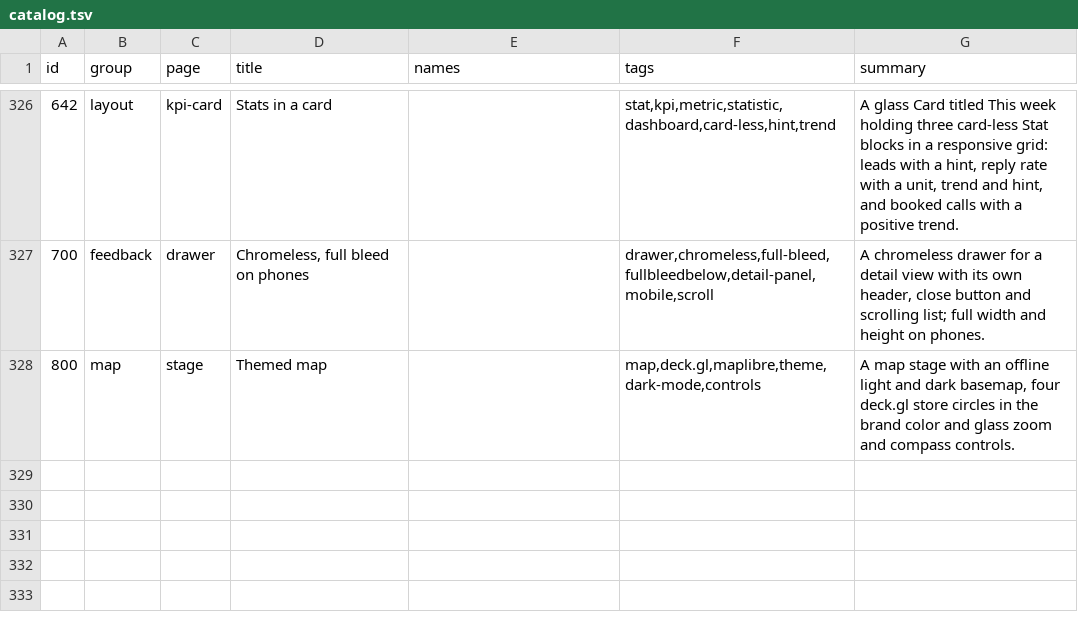
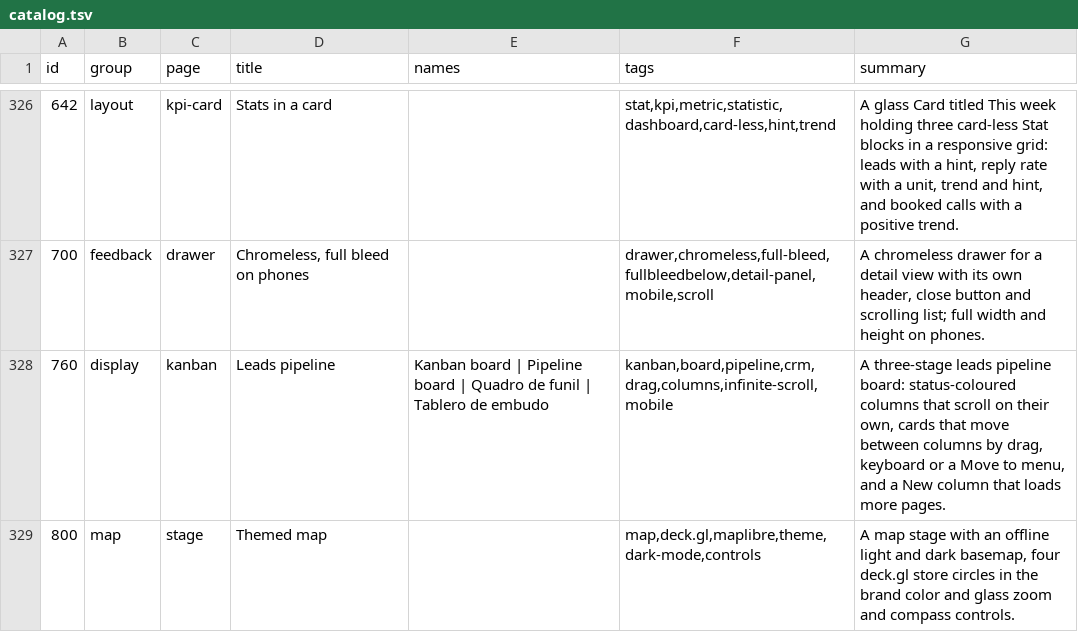
Before and after one commit to Nitjsefnie-OSC/ui, a TSV file: site/public/api/v1/en/catalog.tsv, drawn as a sheet; only a part is shown, gaps mark what is left out; the diff names each change by its address in the sheet, - before the commit and + after, or states it on an @@ line.

Commit message:
feat: kanban/Board: columns with cross-column drag, board pan, per-column infinite scroll and mobile stage tabs (#393)
* chore: start #361

* feat: kanban board with drop container, scroller and move menu (#361)

* fix: kanban disabled load more keeps legible label (#361)

* chore: renumber kanban demo to 760 (#361)

* fix: kanban demo no longer widens the page (#361)

* fix: kanban never widens its flex or grid parent (#361)

* chore: keep demo ids unique and ascending after rebase

```diff
--- a/site/public/api/v1/en/catalog.tsv
+++ b/site/public/api/v1/en/catalog.tsv
+row 328: 760 | display | kanban | Leads pipeline | Kanban board | Pipeline board | Quadro de funil | Tablero de embudo | kanban,board,pipeline,crm,drag,columns,infinite-scroll,mobile | A three-stage leads pipeline board: status-coloured columns that scroll on their own, cards that move between columns by drag, keyboard or a Move to menu, and a New column that loads more pages.
```
Also changed, not shown: 24 other files.
